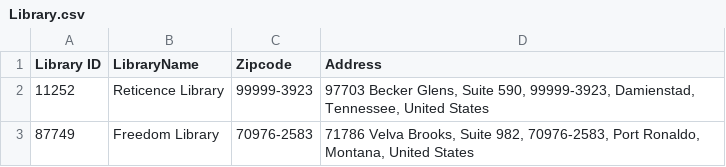
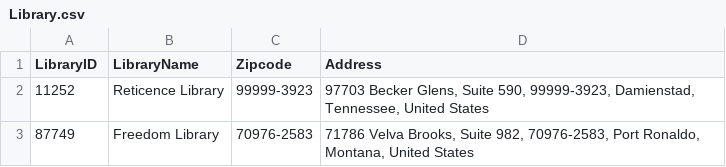
Before and after one commit to sahilmodi/cs-411-onelib, a CSV file: data/Library.csv, drawn as a sheet; only a part is shown.

Commit message:
updated names

```diff
--- a/data/Library.csv
+++ b/data/Library.csv
@@ -1,2 +1,2 @@
-Library ID,LibraryName,Zipcode,Address
+LibraryID,LibraryName,Zipcode,Address
 11252,Reticence Library,99999-3923,"97703 Becker Glens, Suite 590, 99999-3923, Damienstad, Tennessee, United States"
```
Also changed, not shown: 4 other files.
